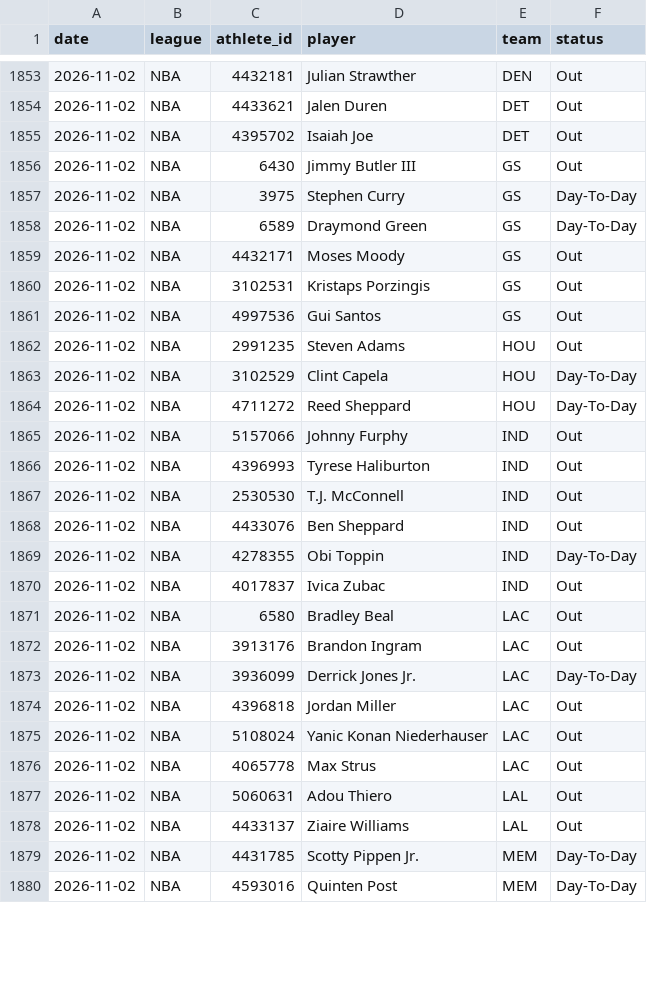
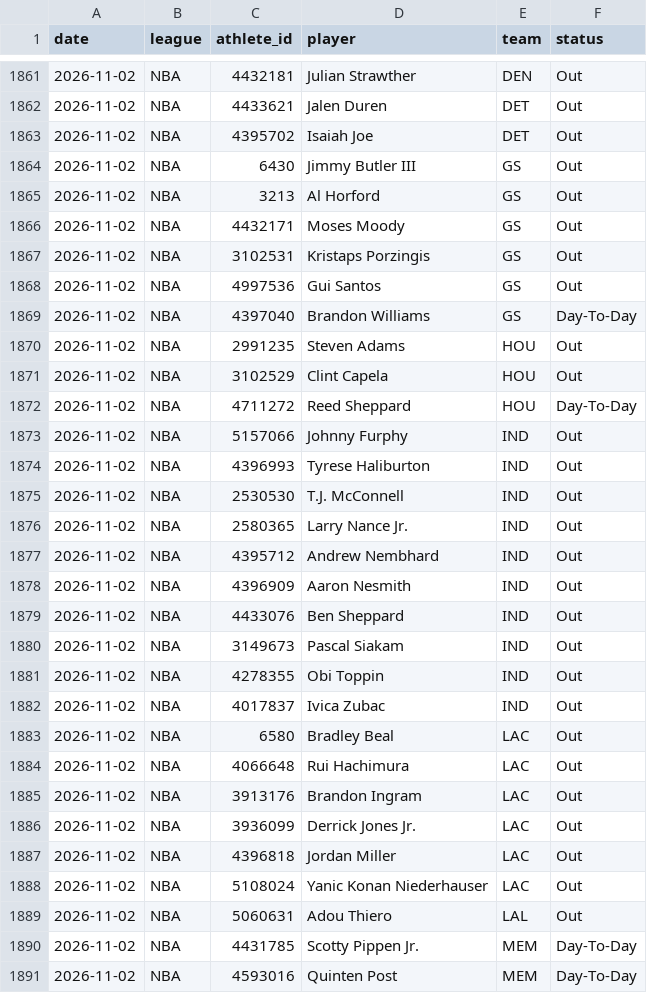
Before and after one commit to azcal/mbm-props, a CSV file: logs/injuries.csv, drawn as a sheet; only a part is shown, gaps mark what is left out; the diff covers the shown part only.

```diff
--- a/logs/injuries.csv
+++ b/logs/injuries.csv
@@ -1856,4 +1864,3 @@ date,league,athlete_id,player,team,status
 2026-11-02,NBA,6430,Jimmy Butler III,GS,Out
-2026-11-02,NBA,3975,Stephen Curry,GS,Day-To-Day
-2026-11-02,NBA,6589,Draymond Green,GS,Day-To-Day
+2026-11-02,NBA,3213,Al Horford,GS,Out
 2026-11-02,NBA,4432171,Moses Moody,GS,Out
@@ -1861,4 +1868,5 @@ date,league,athlete_id,player,team,status
 2026-11-02,NBA,4997536,Gui Santos,GS,Out
+2026-11-02,NBA,4397040,Brandon Williams,GS,Day-To-Day
 2026-11-02,NBA,2991235,Steven Adams,HOU,Out
-2026-11-02,NBA,3102529,Clint Capela,HOU,Day-To-Day
+2026-11-02,NBA,3102529,Clint Capela,HOU,Out
 2026-11-02,NBA,4711272,Reed Sheppard,HOU,Day-To-Day
@@ -1867,13 +1875,16 @@ date,league,athlete_id,player,team,status
 2026-11-02,NBA,2530530,T.J. McConnell,IND,Out
+2026-11-02,NBA,2580365,Larry Nance Jr.,IND,Out
+2026-11-02,NBA,4395712,Andrew Nembhard,IND,Out
+2026-11-02,NBA,4396909,Aaron Nesmith,IND,Out
 2026-11-02,NBA,4433076,Ben Sheppard,IND,Out
-2026-11-02,NBA,4278355,Obi Toppin,IND,Day-To-Day
+2026-11-02,NBA,3149673,Pascal Siakam,IND,Out
+2026-11-02,NBA,4278355,Obi Toppin,IND,Out
 2026-11-02,NBA,4017837,Ivica Zubac,IND,Out
 2026-11-02,NBA,6580,Bradley Beal,LAC,Out
+2026-11-02,NBA,4066648,Rui Hachimura,LAC,Out
 2026-11-02,NBA,3913176,Brandon Ingram,LAC,Out
-2026-11-02,NBA,3936099,Derrick Jones Jr.,LAC,Day-To-Day
+2026-11-02,NBA,3936099,Derrick Jones Jr.,LAC,Out
 2026-11-02,NBA,4396818,Jordan Miller,LAC,Out
 2026-11-02,NBA,5108024,Yanic Konan Niederhauser,LAC,Out
-2026-11-02,NBA,4065778,Max Strus,LAC,Out
 2026-11-02,NBA,5060631,Adou Thiero,LAL,Out
-2026-11-02,NBA,4433137,Ziaire Williams,LAL,Out
 2026-11-02,NBA,4431785,Scotty Pippen Jr.,MEM,Day-To-Day
```
Also changed, not shown: 8 added rows, 4 moved rows and 14 edited cells elsewhere in this file, 1 other file.
